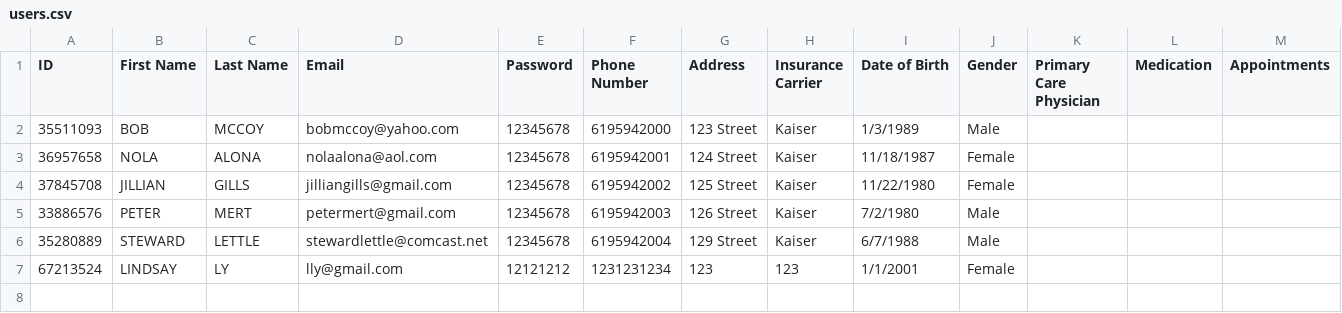
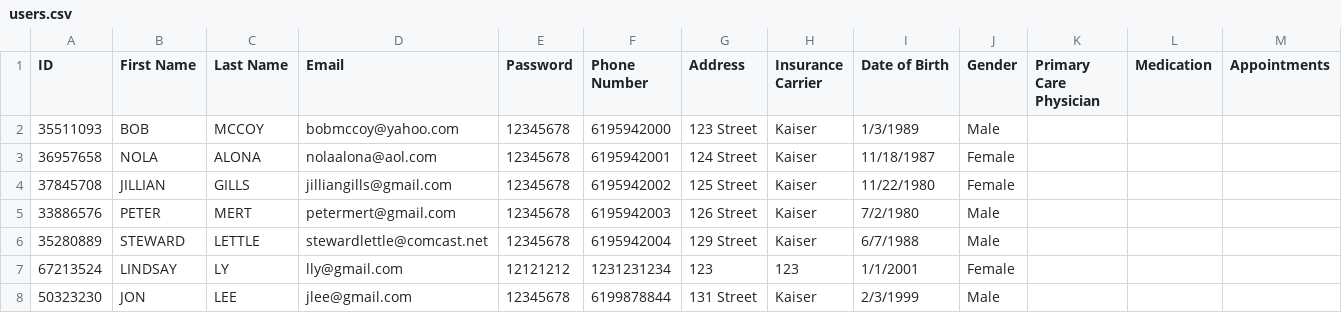
Before and after one commit to jdenver23/CS532Project, a CSV file: users.csv, drawn as a sheet.

```diff
--- a/users.csv
+++ b/users.csv
@@ -7 +7,2 @@
 67213524,LINDSAY,LY,lly@gmail.com,12121212,1231231234,123,123,1/1/2001,Female,,,
+50323230,JON,LEE,jlee@gmail.com,12345678,6199878844,131 Street,Kaiser,2/3/1999,Male,,,
```
Also changed, not shown: 2 other files.
